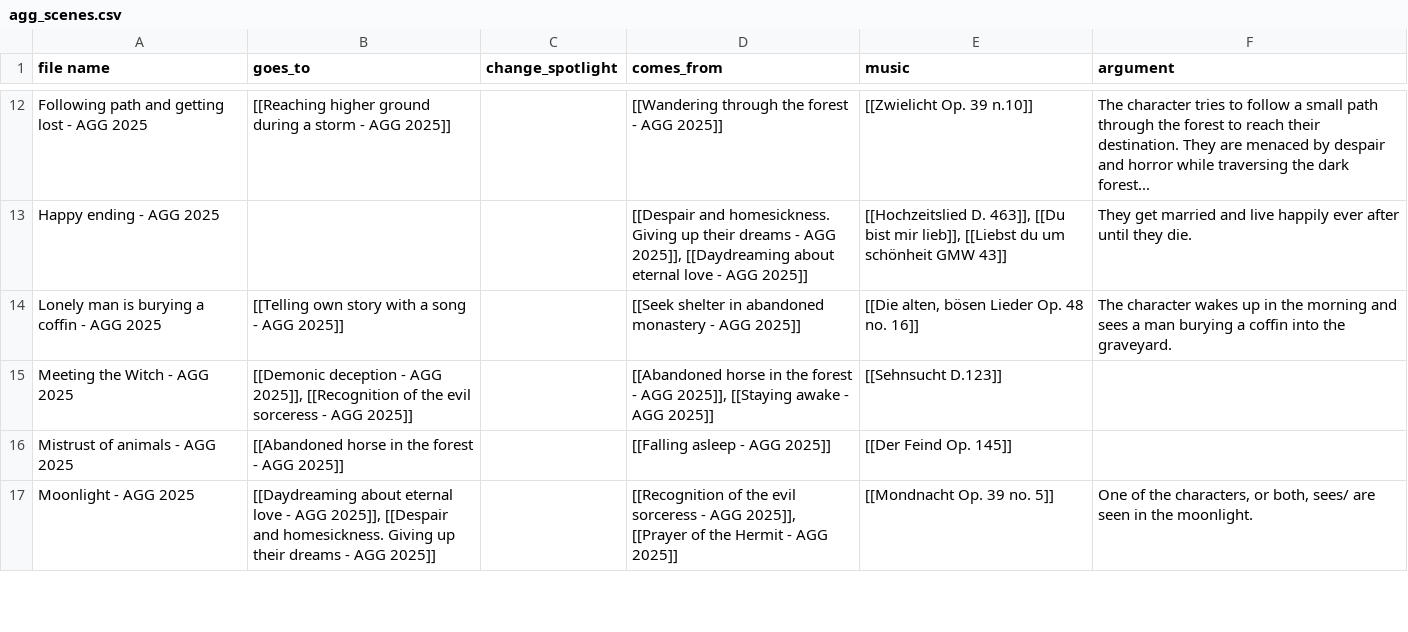
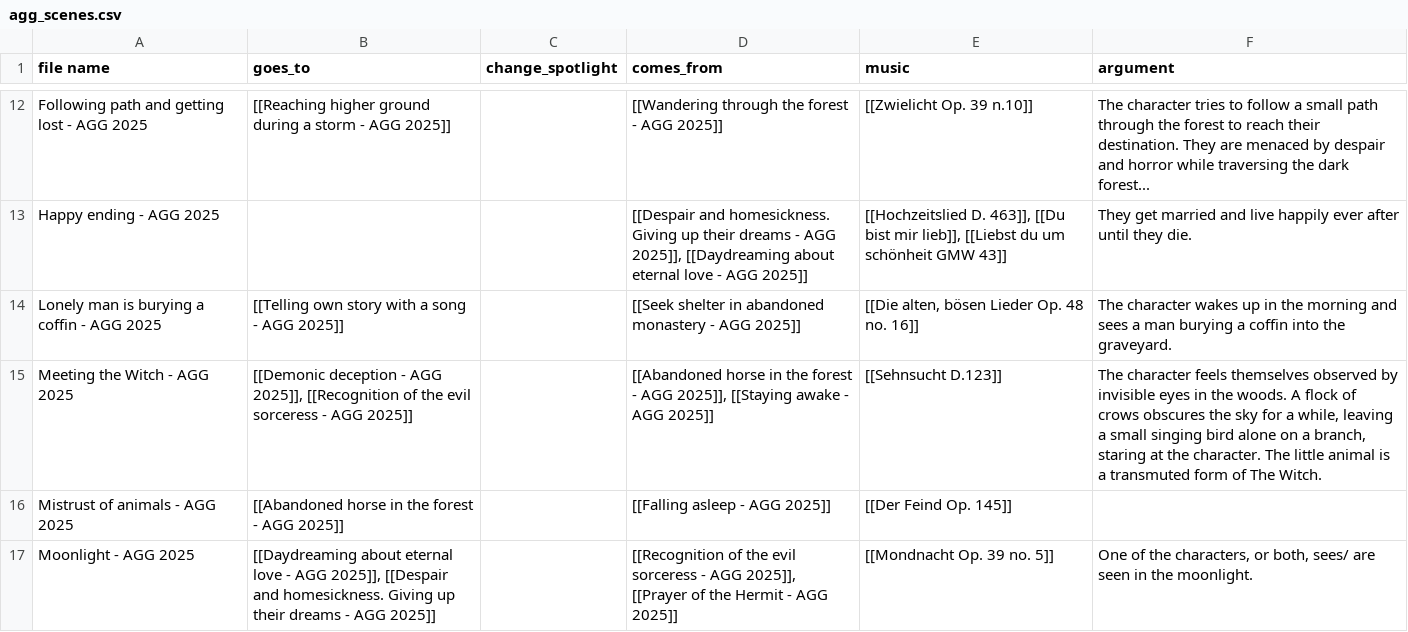
Before and after one commit to NicholasCorniaOrpheus/a_gothic_gamebook, a CSV file: data/agg_scenes.csv, drawn as a sheet; only a part is shown, gaps mark what is left out; the diff covers the shown part only.

```diff
--- a/data/agg_scenes.csv
+++ b/data/agg_scenes.csv
@@ -14,3 +14,3 @@ Happy ending - AGG 2025,,,"[[Despair and homesickness. Giving up their dreams -
 Lonely man is burying a coffin - AGG 2025,[[Telling own story with a song - AGG 2025]],,[[Seek shelter in abandoned monastery - AGG 2025]],"[[Die alten, bösen Lieder Op. 48 no. 16]]",The character wakes up in the morning and sees a man burying a coffin into the graveyard.
-Meeting the Witch - AGG 2025,"[[Demonic deception - AGG 2025]], [[Recognition of the evil sorceress - AGG 2025]]",,"[[Abandoned horse in the forest - AGG 2025]], [[Staying awake - AGG 2025]]",[[Sehnsucht D.123]],
+Meeting the Witch - AGG 2025,"[[Demonic deception - AGG 2025]], [[Recognition of the evil sorceress - AGG 2025]]",,"[[Abandoned horse in the forest - AGG 2025]], [[Staying awake - AGG 2025]]",[[Sehnsucht D.123]],"The character feels themselves observed by invisible eyes in the woods. A flock of crows obscures the sky for a while, leaving a small singing bird alone on a branch, staring at the character. The little animal is a transmuted form of The Witch."
 Mistrust of animals - AGG 2025,[[Abandoned horse in the forest - AGG 2025]],,[[Falling asleep - AGG 2025]],[[Der Feind Op. 145]],
```
Also changed, not shown: 5 edited cells elsewhere in this file, data/agg_music.csv, 4 other files.
